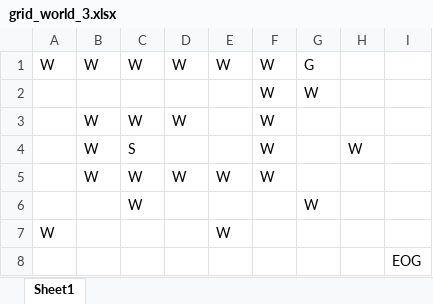
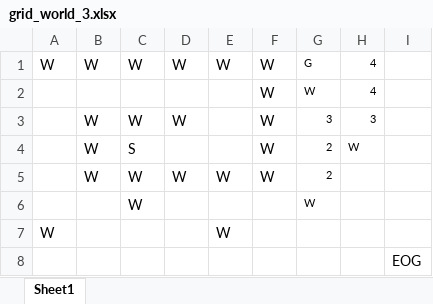
Before and after one commit to KobayashiKatsuki/ReinforcementLearning, an Excel workbook: data/grid_world_3.xlsx, sheet Sheet1, drawn as a sheet; values as stored, in another font and other column widths than the file's, no borders; charts and pictures not drawn; the diff names each change by its address in the sheet, - before the commit and + after, or states it on an @@ line.

```diff
--- a/data/grid_world_3.xlsx (sheet Sheet1)
+++ b/data/grid_world_3.xlsx (sheet Sheet1)
@@ G1:G2 text size: smaller @@
-H1:H2: (empty)
+H1:H2: 4
-G3: (empty)
+G3: 3
-H3: (empty)
+H3: 3
-G4:G5: (empty)
+G4:G5: 2
@@ H4 text size: smaller @@
@@ G6 text size: smaller @@
```
Also changed, not shown: charts or pictures, data/grid_world_cliff.xlsx, 3 other files.
